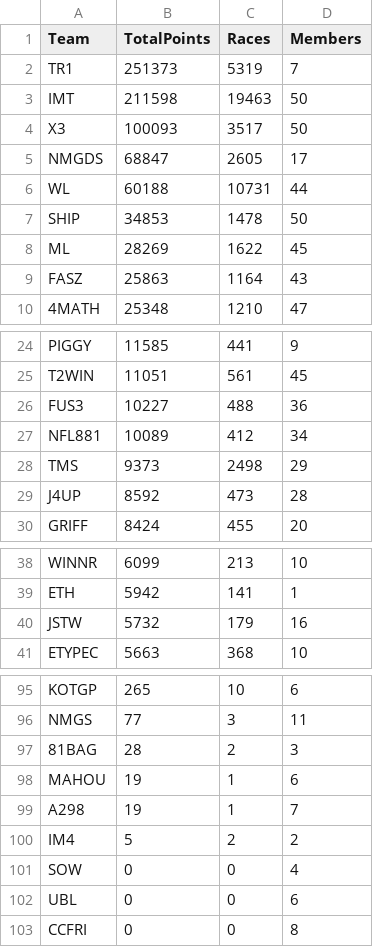
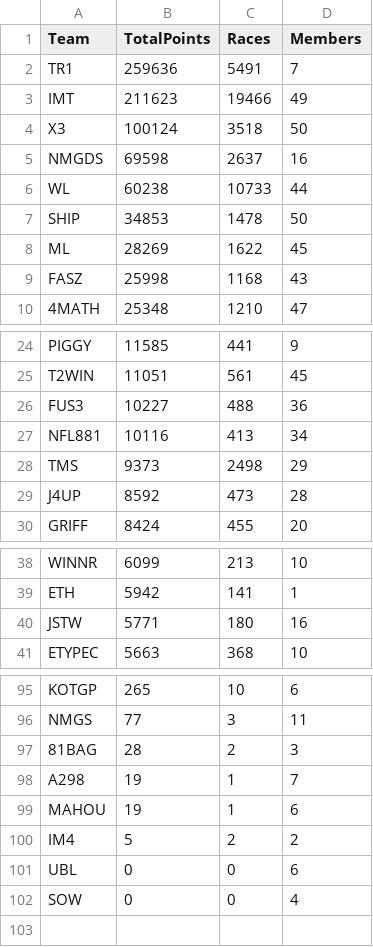
Before and after one commit to nincaleb/nitromathlb, a CSV file: csv_archive/nitromath_team_leaderboard_20250420.csv, drawn as a sheet; only a part is shown, gaps mark what is left out; the diff covers the shown part only.

```diff
--- a/csv_archive/nitromath_team_leaderboard_20250420.csv
+++ b/csv_archive/nitromath_team_leaderboard_20250420.csv
@@ -1,10 +1,10 @@
 Team,TotalPoints,Races,Members
-TR1,251373,5319,7
-IMT,211598,19463,50
-X3,100093,3517,50
-NMGDS,68847,2605,17
-WL,60188,10731,44
+TR1,259636,5491,7
+IMT,211623,19466,49
+X3,100124,3518,50
+NMGDS,69598,2637,16
+WL,60238,10733,44
 SHIP,34853,1478,50
 ML,28269,1622,45
-FASZ,25863,1164,43
+FASZ,25998,1168,43
 4MATH,25348,1210,47
@@ -26,3 +26,3 @@ T2WIN,11051,561,45
 FUS3,10227,488,36
-NFL881,10089,412,34
+NFL881,10116,413,34
 TMS,9373,2498,29
@@ -39,3 +39,3 @@ WINNR,6099,213,10
 ETH,5942,141,1
-JSTW,5732,179,16
+JSTW,5771,180,16
 ETYPEC,5663,368,10
@@ -97,7 +97,6 @@ NMGS,77,3,11
 81BAG,28,2,3
+A298,19,1,7
 MAHOU,19,1,6
-A298,19,1,7
 IM4,5,2,2
+UBL,0,0,6
 SOW,0,0,4
-UBL,0,0,6
-CCFRI,0,0,8
```
Also changed, not shown: 2 edited cells elsewhere in this file, csv_archive/nitromath_season_leaderboard_20250420.csv, 1 other file.
